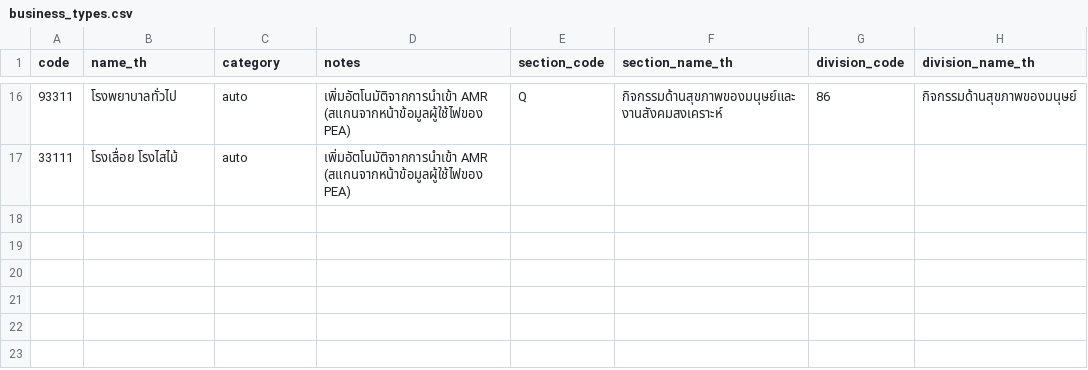
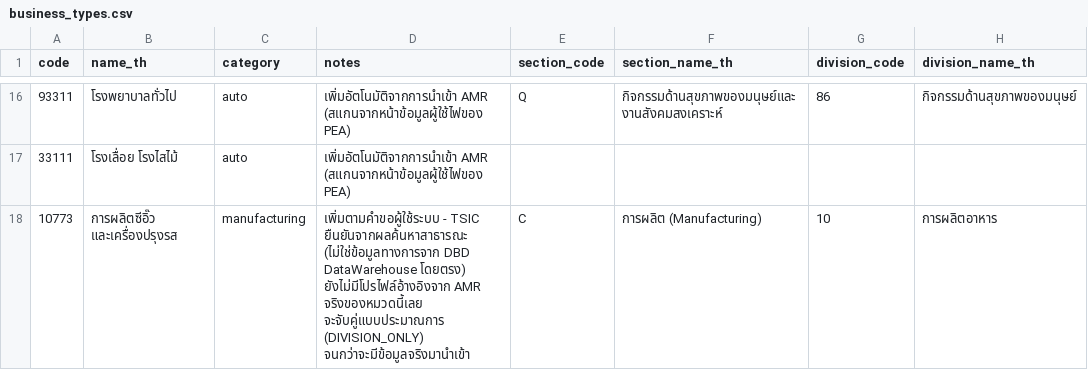
Before and after one commit to DekPeem/Data, a CSV file: data/reference/business_types.csv, drawn as a sheet; only a part is shown, gaps mark what is left out; the diff names each change by its address in the sheet, - before the commit and + after, or states it on an @@ line.

```diff
--- a/data/reference/business_types.csv
+++ b/data/reference/business_types.csv
+row 18: 10773 | การผลิตซีอิ๊ว และเครื่องปรุงรส | manufacturing | เพิ่มตามคำขอผู้ใช้ระบบ - TSIC ยืนยันจากผลค้นหาสาธารณะ (ไม่ใช่ข้อมูลทางการจาก DBD DataWarehouse โดยตรง) ยังไม่มีโปรไฟล์อ้างอิงจาก AMR จริงของหมวดนี้เลย จะจับคู่แบบประมาณการ (DIVISION_ONLY) จนกว่าจะมีข้อมูลจริงมานำเข้า | C | การผลิต (Manufacturing) | 10 | การผลิตอาหาร
```
Also changed, not shown: 2 other files.
